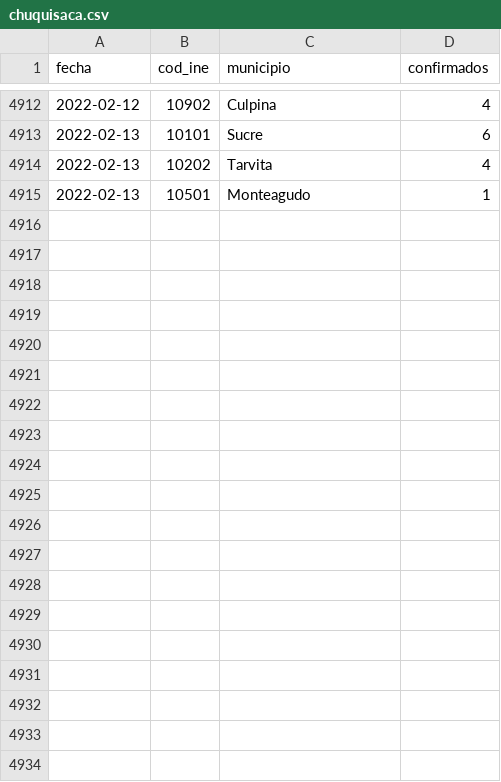
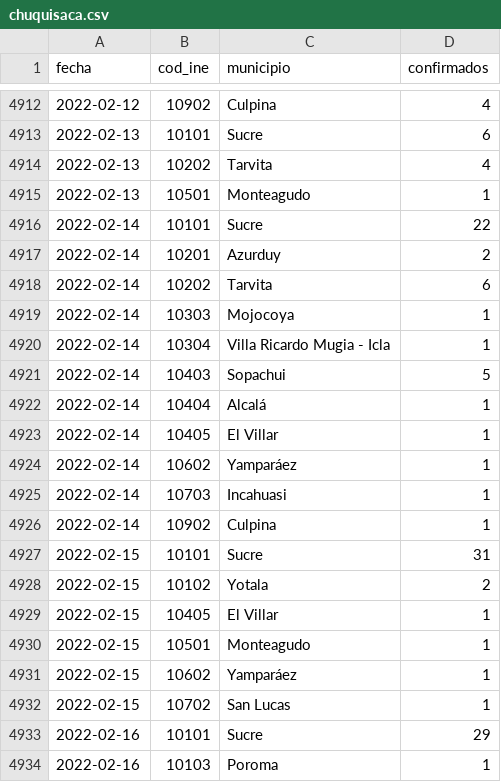
Before and after one commit to sociedatos/covid19-bo-casos_por_municipio, a CSV file: chuquisaca.csv, drawn as a sheet; only a part is shown, gaps mark what is left out; the diff covers the shown part only.

```diff
--- a/chuquisaca.csv
+++ b/chuquisaca.csv
@@ -4915 +4915,20 @@ fecha,cod_ine,municipio,confirmados
 2022-02-13,10501,Monteagudo,1
+2022-02-14,10101,Sucre,22
+2022-02-14,10201,Azurduy,2
+2022-02-14,10202,Tarvita,6
+2022-02-14,10303,Mojocoya,1
+2022-02-14,10304,Villa Ricardo Mugia - Icla,1
+2022-02-14,10403,Sopachui,5
+2022-02-14,10404,Alcalá,1
+2022-02-14,10405,El Villar,1
+2022-02-14,10602,Yamparáez,1
+2022-02-14,10703,Incahuasi,1
+2022-02-14,10902,Culpina,1
+2022-02-15,10101,Sucre,31
+2022-02-15,10102,Yotala,2
+2022-02-15,10405,El Villar,1
+2022-02-15,10501,Monteagudo,1
+2022-02-15,10602,Yamparáez,1
+2022-02-15,10702,San Lucas,1
+2022-02-16,10101,Sucre,29
+2022-02-16,10103,Poroma,1
```
Also changed, not shown: 17 added rows elsewhere in this file, cochabamba.csv, la_paz.csv, 6 other files.
